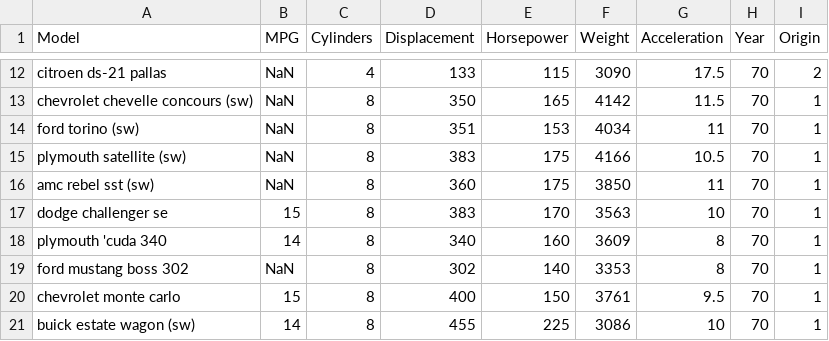
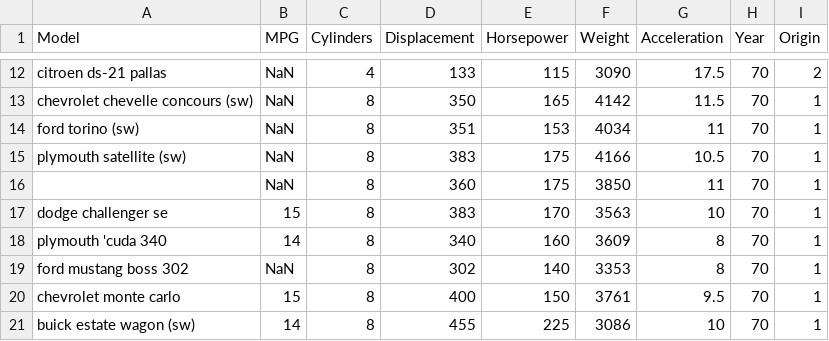
Before and after one commit to sandialabs/slycat-data, a CSV file: cars_with_dates.csv, drawn as a sheet; only a part is shown, gaps mark what is left out.

Commit message:
Updating test data

```diff
--- a/cars_with_dates.csv
+++ b/cars_with_dates.csv
@@ -15,3 +15,3 @@ ford torino (sw),NaN,8,351,153,4034,11,70,1
 plymouth satellite (sw),NaN,8,383,175,4166,10.5,70,1
-amc rebel sst (sw),NaN,8,360,175,3850,11,70,1
+,NaN,8,360,175,3850,11,70,1
 dodge challenger se,15,8,383,170,3563,10,70,1
```
Also changed, not shown: 4 other files.
